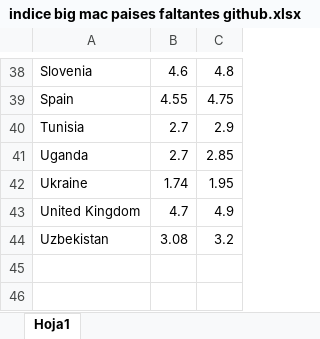
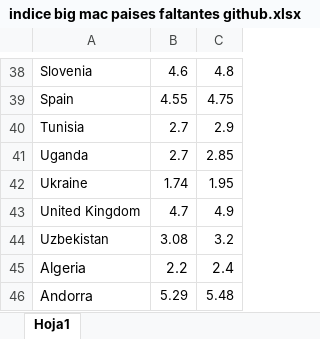
Before and after one commit to bry4nvq/Hackatonsic, an Excel workbook: indice big mac paises faltantes github.xlsx, sheet Hoja1, drawn as a sheet; only a part is shown, gaps mark what is left out; values as stored, in another font and other column widths than the file's, no borders; the diff names each change by its address in the sheet, - before the commit and + after, or states it on an @@ line.

Commit message:
Add files via upload

```diff
--- a/indice big mac paises faltantes github.xlsx (sheet Hoja1)
+++ b/indice big mac paises faltantes github.xlsx (sheet Hoja1)
+row 45: Algeria | 2.2 | 2.4
+row 46: Andorra | 5.29 | 5.48
```
